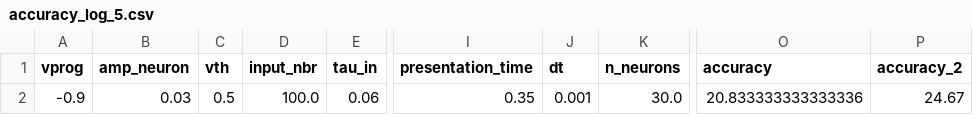
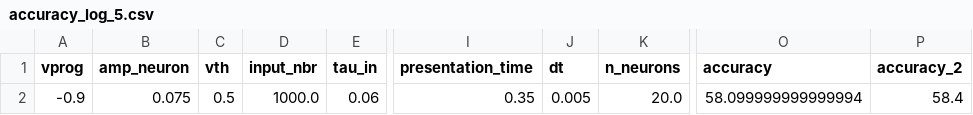
Before and after one commit to nikhil-garg/VDSP_ocl, a CSV file: accuracy_log_5.csv, drawn as a sheet; only a part is shown, gaps mark what is left out; the diff names each change by its address in the sheet, - before the commit and + after, or states it on an @@ line.

```diff
--- a/accuracy_log_5.csv
+++ b/accuracy_log_5.csv
-B2 (amp_neuron): 0.03
+B2 (amp_neuron): 0.075
-D2 (input_nbr): 100.0
+D2 (input_nbr): 1000.0
-J2 (dt): 0.001
+J2 (dt): 0.005
-K2 (n_neurons): 30.0
+K2 (n_neurons): 20.0
-O2 (accuracy): 20.833333333333336
+O2 (accuracy): 58.099999999999994
-P2 (accuracy_2): 24.67
+P2 (accuracy_2): 58.4
```
Also changed, not shown: log_dir/accuracy_log_5.csv, 25 other files.
